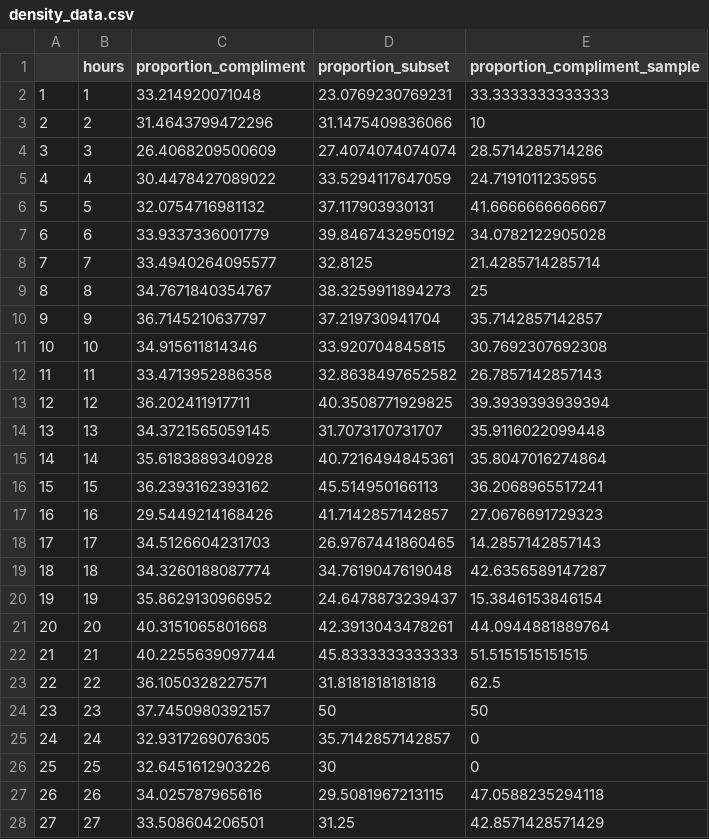
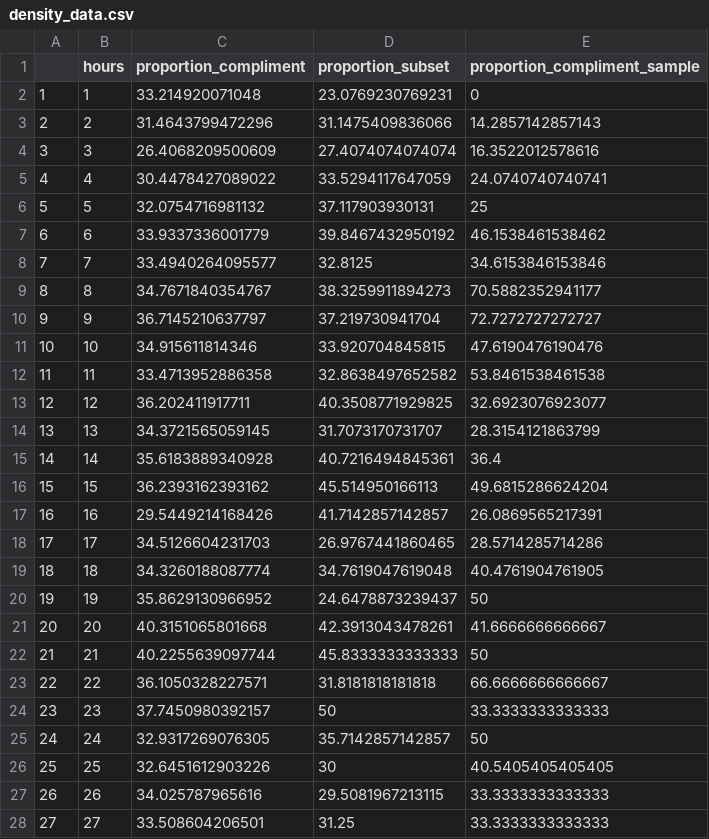
Before and after one commit to Jacob-J-Richards/DS_DA_Projects, a CSV file: Anamoly_Detection/density_data.csv, drawn as a sheet; only a part is shown; the diff covers the shown part only.

```diff
--- a/Anamoly_Detection/density_data.csv
+++ b/Anamoly_Detection/density_data.csv
@@ -1,28 +1,28 @@
 "","hours","proportion_compliment","proportion_subset","proportion_compliment_sample"
-"1",1,33.214920071048,23.0769230769231,33.3333333333333
-"2",2,31.4643799472296,31.1475409836066,10
-"3",3,26.4068209500609,27.4074074074074,28.5714285714286
-"4",4,30.4478427089022,33.5294117647059,24.7191011235955
-"5",5,32.0754716981132,37.117903930131,41.6666666666667
-"6",6,33.9337336001779,39.8467432950192,34.0782122905028
-"7",7,33.4940264095577,32.8125,21.4285714285714
-"8",8,34.7671840354767,38.3259911894273,25
-"9",9,36.7145210637797,37.219730941704,35.7142857142857
-"10",10,34.915611814346,33.920704845815,30.7692307692308
-"11",11,33.4713952886358,32.8638497652582,26.7857142857143
-"12",12,36.202411917711,40.3508771929825,39.3939393939394
-"13",13,34.3721565059145,31.7073170731707,35.9116022099448
-"14",14,35.6183889340928,40.7216494845361,35.8047016274864
-"15",15,36.2393162393162,45.514950166113,36.2068965517241
-"16",16,29.5449214168426,41.7142857142857,27.0676691729323
-"17",17,34.5126604231703,26.9767441860465,14.2857142857143
-"18",18,34.3260188087774,34.7619047619048,42.6356589147287
-"19",19,35.8629130966952,24.6478873239437,15.3846153846154
-"20",20,40.3151065801668,42.3913043478261,44.0944881889764
-"21",21,40.2255639097744,45.8333333333333,51.5151515151515
-"22",22,36.1050328227571,31.8181818181818,62.5
-"23",23,37.7450980392157,50,50
-"24",24,32.9317269076305,35.7142857142857,0
-"25",25,32.6451612903226,30,0
-"26",26,34.025787965616,29.5081967213115,47.0588235294118
-"27",27,33.508604206501,31.25,42.8571428571429
+"1",1,33.214920071048,23.0769230769231,0
+"2",2,31.4643799472296,31.1475409836066,14.2857142857143
+"3",3,26.4068209500609,27.4074074074074,16.3522012578616
+"4",4,30.4478427089022,33.5294117647059,24.0740740740741
+"5",5,32.0754716981132,37.117903930131,25
+"6",6,33.9337336001779,39.8467432950192,46.1538461538462
+"7",7,33.4940264095577,32.8125,34.6153846153846
+"8",8,34.7671840354767,38.3259911894273,70.5882352941177
+"9",9,36.7145210637797,37.219730941704,72.7272727272727
+"10",10,34.915611814346,33.920704845815,47.6190476190476
+"11",11,33.4713952886358,32.8638497652582,53.8461538461538
+"12",12,36.202411917711,40.3508771929825,32.6923076923077
+"13",13,34.3721565059145,31.7073170731707,28.3154121863799
+"14",14,35.6183889340928,40.7216494845361,36.4
+"15",15,36.2393162393162,45.514950166113,49.6815286624204
+"16",16,29.5449214168426,41.7142857142857,26.0869565217391
+"17",17,34.5126604231703,26.9767441860465,28.5714285714286
+"18",18,34.3260188087774,34.7619047619048,40.4761904761905
+"19",19,35.8629130966952,24.6478873239437,50
+"20",20,40.3151065801668,42.3913043478261,41.6666666666667
+"21",21,40.2255639097744,45.8333333333333,50
+"22",22,36.1050328227571,31.8181818181818,66.6666666666667
+"23",23,37.7450980392157,50,33.3333333333333
+"24",24,32.9317269076305,35.7142857142857,50
+"25",25,32.6451612903226,30,40.5405405405405
+"26",26,34.025787965616,29.5081967213115,33.3333333333333
+"27",27,33.508604206501,31.25,33.3333333333333
```
Also changed, not shown: 45 edited cells elsewhere in this file, 1 other file.
